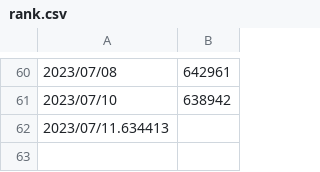
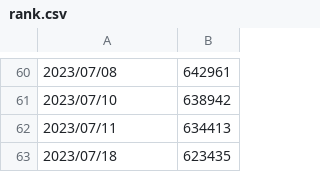
Before and after one commit to VictorDMor/leetcode, a CSV file: rank.csv, drawn as a sheet; only a part is shown, gaps mark what is left out; removed rows and columns are numbered as before the commit, all else as after; the diff names each change by its address in the sheet, - before the commit and + after, or states it on an @@ line.

Commit message:
Adds problem 146; Updates rank

```diff
--- a/rank.csv
+++ b/rank.csv
-row 62: 2023/07/11.634413
+row 62: 2023/07/11 | 634413
+row 63: 2023/07/18 | 623435
```
Also changed, not shown: 1 other file.
